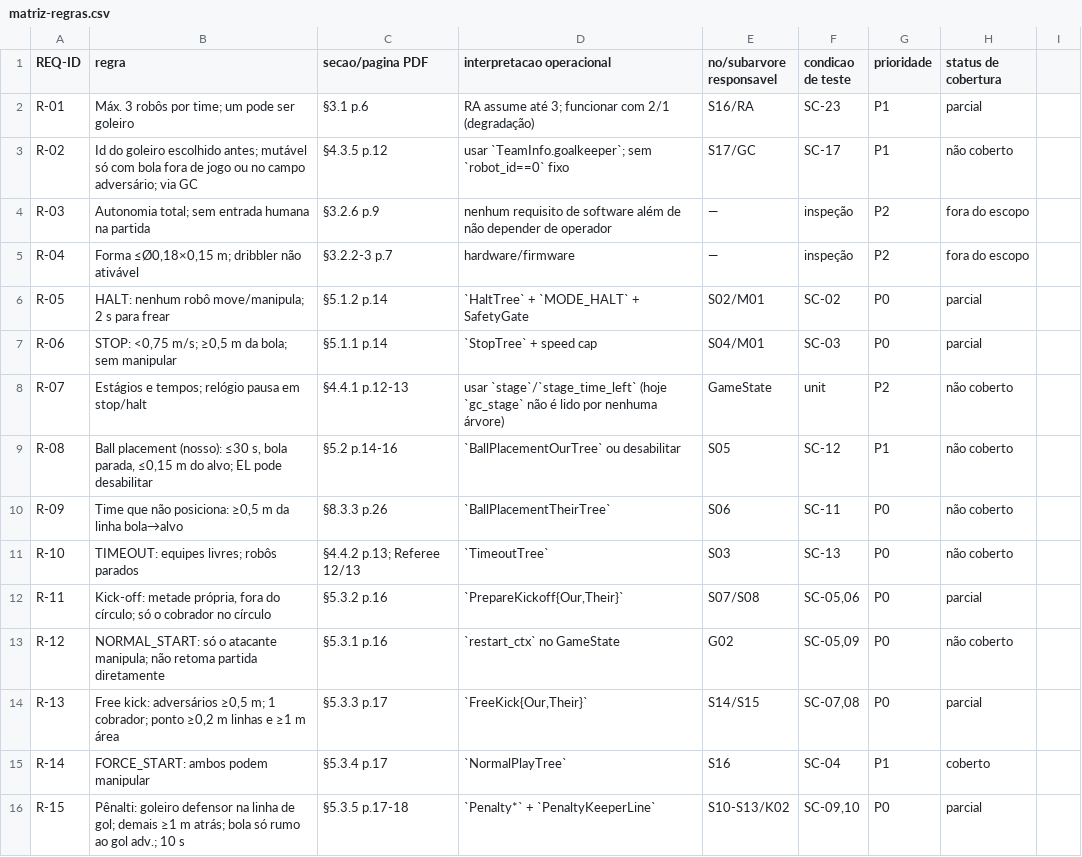
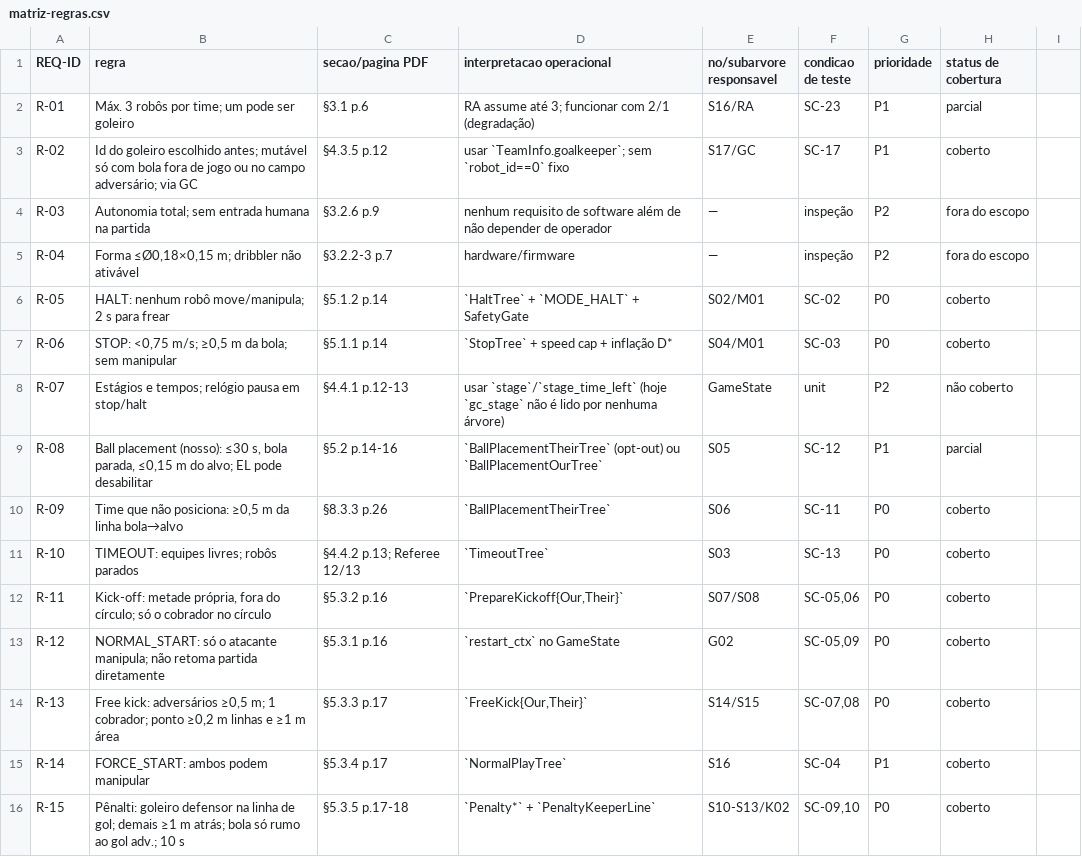
Before and after one commit to OxeBots/software_ws, a CSV file: docs/manual/anexos/matriz-regras.csv, drawn as a sheet; only a part is shown; the diff covers the shown part only.

Commit message:
fix: resolve achados da auditoria do PR feat/master-el-dynamic-trees

```diff
--- a/docs/manual/anexos/matriz-regras.csv
+++ b/docs/manual/anexos/matriz-regras.csv
@@ -2,15 +2,15 @@ REQ-ID,regra,secao/pagina PDF,interpretacao operacional,no/subarvore responsavel
 R-01,Máx. 3 robôs por time; um pode ser goleiro,§3.1 p.6,RA assume até 3; funcionar com 2/1 (degradação),S16/RA,SC-23,P1,parcial
-R-02,Id do goleiro escolhido antes; mutável só com bola fora de jogo ou no campo adversário; via GC,§4.3.5 p.12,usar `TeamInfo.goalkeeper`; sem `robot_id==0` fixo,S17/GC,SC-17,P1,não coberto
+R-02,Id do goleiro escolhido antes; mutável só com bola fora de jogo ou no campo adversário; via GC,§4.3.5 p.12,usar `TeamInfo.goalkeeper`; sem `robot_id==0` fixo,S17/GC,SC-17,P1,coberto
 R-03,Autonomia total; sem entrada humana na partida,§3.2.6 p.9,nenhum requisito de software além de não depender de operador,—,inspeção,P2,fora do escopo
 R-04,"Forma ≤Ø0,18×0,15 m; dribbler não ativável",§3.2.2-3 p.7,hardware/firmware,—,inspeção,P2,fora do escopo
-R-05,HALT: nenhum robô move/manipula; 2 s para frear,§5.1.2 p.14,`HaltTree` + `MODE_HALT` + SafetyGate,S02/M01,SC-02,P0,parcial
-R-06,"STOP: <0,75 m/s; ≥0,5 m da bola; sem manipular",§5.1.1 p.14,`StopTree` + speed cap,S04/M01,SC-03,P0,parcial
+R-05,HALT: nenhum robô move/manipula; 2 s para frear,§5.1.2 p.14,`HaltTree` + `MODE_HALT` + SafetyGate,S02/M01,SC-02,P0,coberto
+R-06,"STOP: <0,75 m/s; ≥0,5 m da bola; sem manipular",§5.1.1 p.14,`StopTree` + speed cap + inflação D*,S04/M01,SC-03,P0,coberto
 R-07,Estágios e tempos; relógio pausa em stop/halt,§4.4.1 p.12-13,usar `stage`/`stage_time_left` (hoje `gc_stage` não é lido por nenhuma árvore),GameState,unit,P2,não coberto
-R-08,"Ball placement (nosso): ≤30 s, bola parada, ≤0,15 m do alvo; EL pode desabilitar",§5.2 p.14-16,`BallPlacementOurTree` ou desabilitar,S05,SC-12,P1,não coberto
-R-09,"Time que não posiciona: ≥0,5 m da linha bola→alvo",§8.3.3 p.26,`BallPlacementTheirTree`,S06,SC-11,P0,não coberto
-R-10,TIMEOUT: equipes livres; robôs parados,§4.4.2 p.13; Referee 12/13,`TimeoutTree`,S03,SC-13,P0,não coberto
-R-11,"Kick-off: metade própria, fora do círculo; só o cobrador no círculo",§5.3.2 p.16,"`PrepareKickoff{Our,Their}`",S07/S08,"SC-05,06",P0,parcial
-R-12,NORMAL_START: só o atacante manipula; não retoma partida diretamente,§5.3.1 p.16,`restart_ctx` no GameState,G02,"SC-05,09",P0,não coberto
-R-13,"Free kick: adversários ≥0,5 m; 1 cobrador; ponto ≥0,2 m linhas e ≥1 m área",§5.3.3 p.17,"`FreeKick{Our,Their}`",S14/S15,"SC-07,08",P0,parcial
+R-08,"Ball placement (nosso): ≤30 s, bola parada, ≤0,15 m do alvo; EL pode desabilitar",§5.2 p.14-16,`BallPlacementTheirTree` (opt-out) ou `BallPlacementOurTree`,S05,SC-12,P1,parcial
+R-09,"Time que não posiciona: ≥0,5 m da linha bola→alvo",§8.3.3 p.26,`BallPlacementTheirTree`,S06,SC-11,P0,coberto
+R-10,TIMEOUT: equipes livres; robôs parados,§4.4.2 p.13; Referee 12/13,`TimeoutTree`,S03,SC-13,P0,coberto
+R-11,"Kick-off: metade própria, fora do círculo; só o cobrador no círculo",§5.3.2 p.16,"`PrepareKickoff{Our,Their}`",S07/S08,"SC-05,06",P0,coberto
+R-12,NORMAL_START: só o atacante manipula; não retoma partida diretamente,§5.3.1 p.16,`restart_ctx` no GameState,G02,"SC-05,09",P0,coberto
+R-13,"Free kick: adversários ≥0,5 m; 1 cobrador; ponto ≥0,2 m linhas e ≥1 m área",§5.3.3 p.17,"`FreeKick{Our,Their}`",S14/S15,"SC-07,08",P0,coberto
 R-14,FORCE_START: ambos podem manipular,§5.3.4 p.17,`NormalPlayTree`,S16,SC-04,P1,coberto
-R-15,Pênalti: goleiro defensor na linha de gol; demais ≥1 m atrás; bola só rumo ao gol adv.; 10 s,§5.3.5 p.17-18,`Penalty*` + `PenaltyKeeperLine`,S10-S13/K02,"SC-09,10",P0,parcial
+R-15,Pênalti: goleiro defensor na linha de gol; demais ≥1 m atrás; bola só rumo ao gol adv.; 10 s,§5.3.5 p.17-18,`Penalty*` + `PenaltyKeeperLine`,S10-S13/K02,"SC-09,10",P0,coberto
```
Also changed, not shown: 15 edited cells elsewhere in this file, 9 other files.
